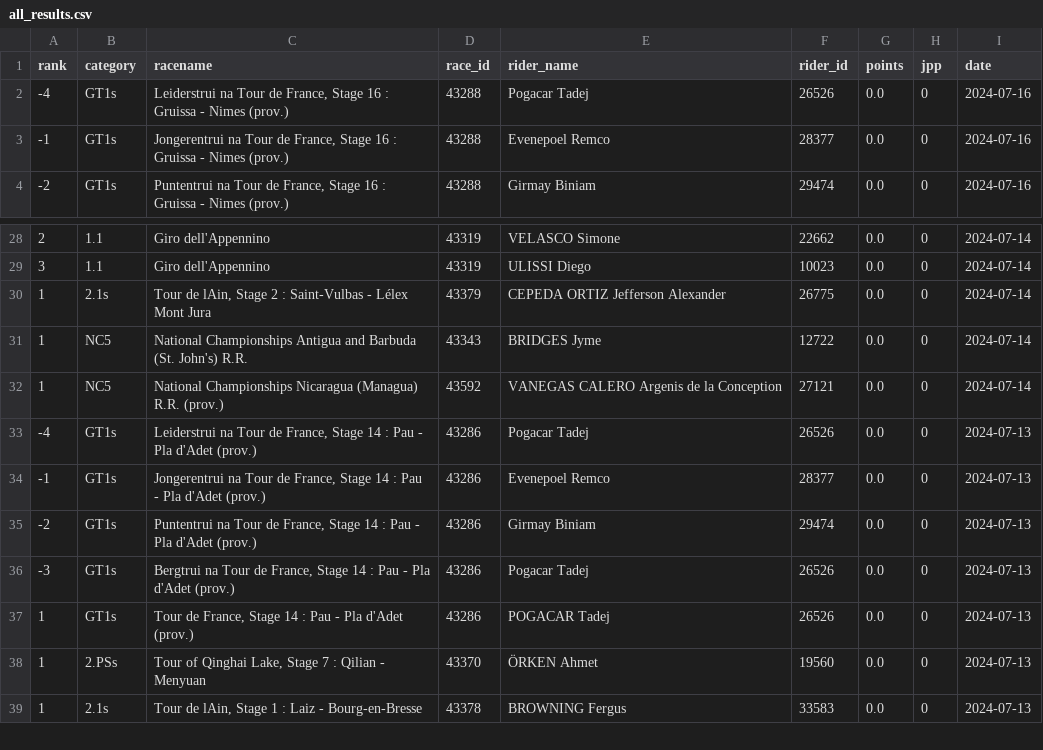
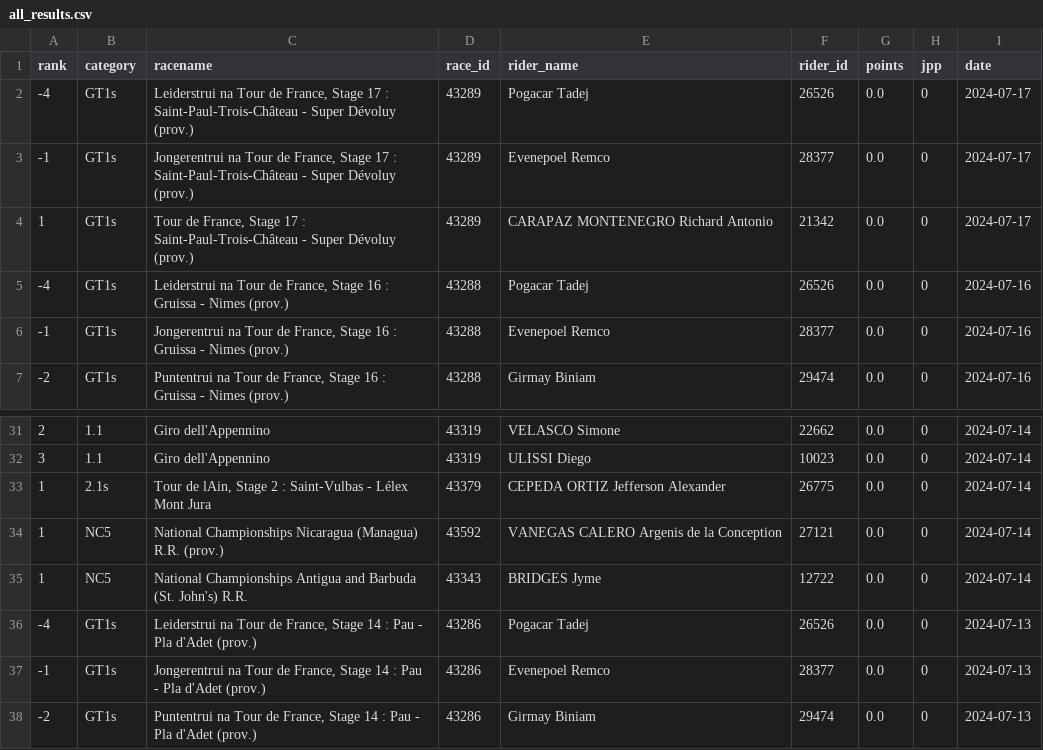
Before and after one commit to wijnandb/wielerspel2024, a CSV file: _data/all_results.csv, drawn as a sheet; only a part is shown, gaps mark what is left out; the shorter side is filled out with more unchanged rows; the diff names each change by its address in the sheet, - before the commit and + after, or states it on an @@ line.

Commit message:
New results at 2024-07-17T15:08:41

```diff
--- a/_data/all_results.csv
+++ b/_data/all_results.csv
+row 2: -4 | GT1s | Leiderstrui na Tour de France, Stage 17 : Saint-Paul-Trois-Château - Super Dévoluy (prov.) | 43289 | Pogacar Tadej | 26526 | 0.0 | 0 | 2024-07-17
+row 3: -1 | GT1s | Jongerentrui na Tour de France, Stage 17 : Saint-Paul-Trois-Château - Super Dévoluy (prov.) | 43289 | Evenepoel Remco | 28377 | 0.0 | 0 | 2024-07-17
+row 4: 1 | GT1s | Tour de France, Stage 17 : Saint-Paul-Trois-Château - Super Dévoluy (prov.) | 43289 | CARAPAZ MONTENEGRO Richard Antonio | 21342 | 0.0 | 0 | 2024-07-17
@@ row 32 moved to row 34: 1 @@
```
Also changed, not shown: _data/latest_results.csv.
